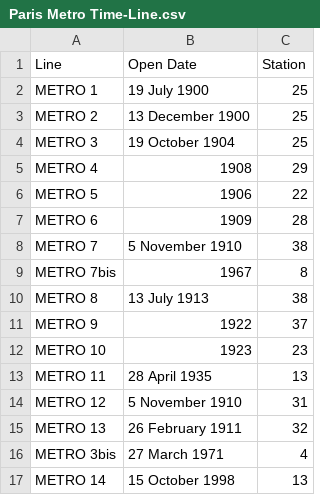
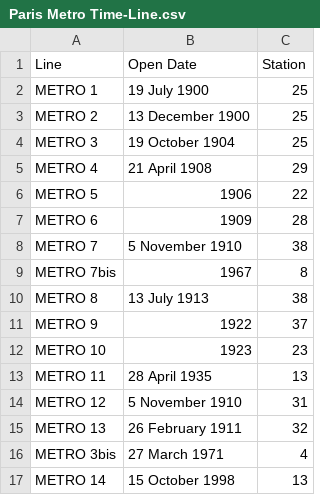
Before and after one commit to sydibyd/Data, a CSV file: Paris Metro Time-Line.csv, drawn as a sheet.

Commit message:
Update Paris Metro Time-Line.csv

```diff
--- a/Paris Metro Time-Line.csv
+++ b/Paris Metro Time-Line.csv
@@ -4,3 +4,3 @@ METRO 2,13 December 1900,25
 METRO 3,19 October 1904,25
-METRO 4,1908,29
+METRO 4,21 April 1908,29
 METRO 5,1906,22
```
